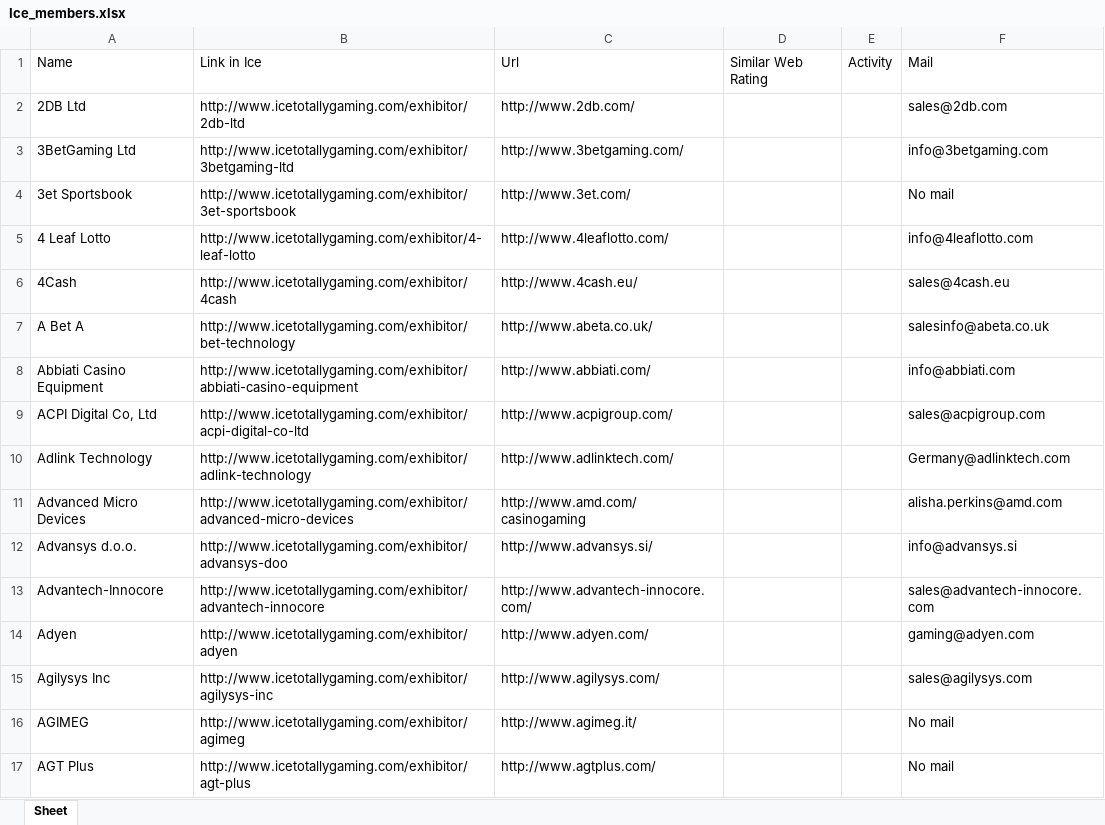
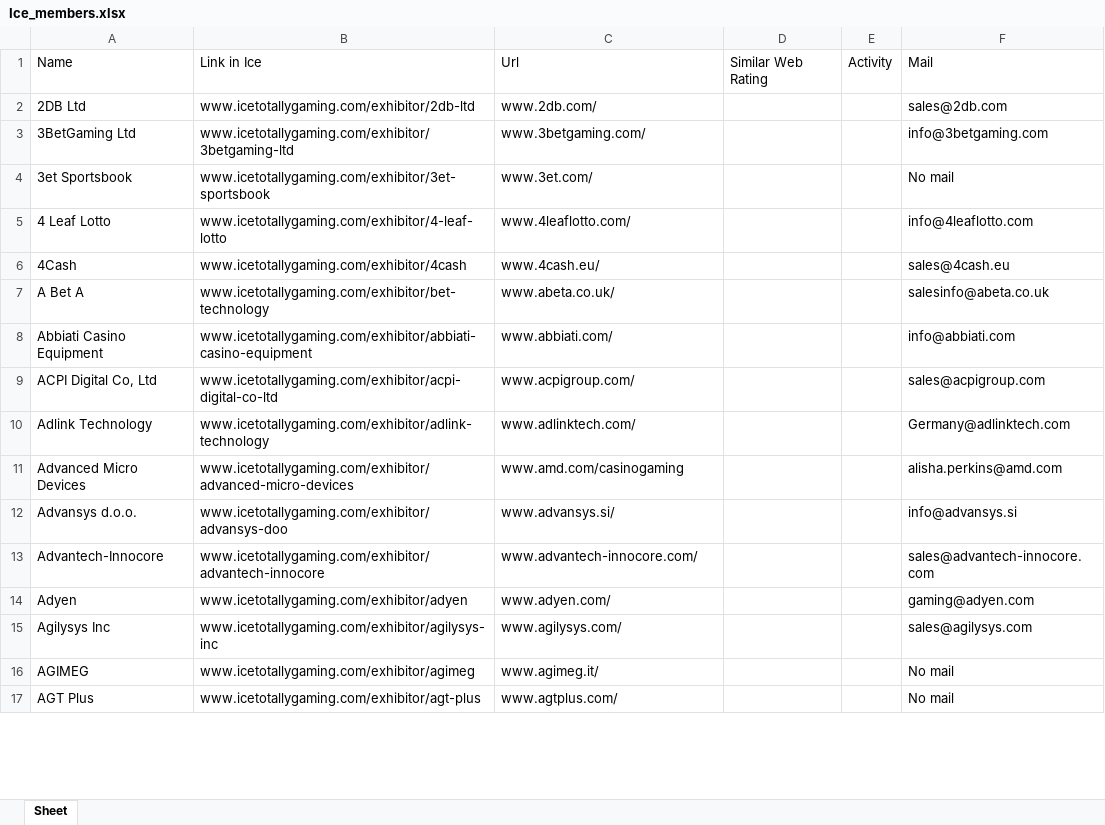
Before and after one commit to rockthis/Ice_conference, an Excel workbook: Ice_members.xlsx, sheet Sheet, drawn as a sheet; only a part is shown; values as stored, in another font and other column widths than the file's, no borders; the diff covers the shown part only; the diff names each change by its address in the sheet, - before the commit and + after, or states it on an @@ line.

```diff
--- a/Ice_members.xlsx (sheet Sheet)
+++ b/Ice_members.xlsx (sheet Sheet)
-B2: http://www.icetotallygaming.com/exhibitor/2db-ltd
+B2: www.icetotallygaming.com/exhibitor/2db-ltd
-C2: http://www.2db.com/
+C2: www.2db.com/
-B3: http://www.icetotallygaming.com/exhibitor/3betgaming-ltd
+B3: www.icetotallygaming.com/exhibitor/3betgaming-ltd
-C3: http://www.3betgaming.com/
+C3: www.3betgaming.com/
-B4: http://www.icetotallygaming.com/exhibitor/3et-sportsbook
+B4: www.icetotallygaming.com/exhibitor/3et-sportsbook
-C4: http://www.3et.com/
+C4: www.3et.com/
-B5: http://www.icetotallygaming.com/exhibitor/4-leaf-lotto
+B5: www.icetotallygaming.com/exhibitor/4-leaf-lotto
-C5: http://www.4leaflotto.com/
+C5: www.4leaflotto.com/
-B6: http://www.icetotallygaming.com/exhibitor/4cash
+B6: www.icetotallygaming.com/exhibitor/4cash
-C6: http://www.4cash.eu/
+C6: www.4cash.eu/
-B7: http://www.icetotallygaming.com/exhibitor/bet-technology
+B7: www.icetotallygaming.com/exhibitor/bet-technology
-C7: http://www.abeta.co.uk/
+C7: www.abeta.co.uk/
-B8: http://www.icetotallygaming.com/exhibitor/abbiati-casino-equipment
+B8: www.icetotallygaming.com/exhibitor/abbiati-casino-equipment
-C8: http://www.abbiati.com/
+C8: www.abbiati.com/
-B9: http://www.icetotallygaming.com/exhibitor/acpi-digital-co-ltd
+B9: www.icetotallygaming.com/exhibitor/acpi-digital-co-ltd
-C9: http://www.acpigroup.com/
+C9: www.acpigroup.com/
-B10: http://www.icetotallygaming.com/exhibitor/adlink-technology
+B10: www.icetotallygaming.com/exhibitor/adlink-technology
-C10: http://www.adlinktech.com/
+C10: www.adlinktech.com/
-B11: http://www.icetotallygaming.com/exhibitor/advanced-micro-devices
+B11: www.icetotallygaming.com/exhibitor/advanced-micro-devices
-C11: http://www.amd.com/casinogaming
+C11: www.amd.com/casinogaming
-B12: http://www.icetotallygaming.com/exhibitor/advansys-doo
+B12: www.icetotallygaming.com/exhibitor/advansys-doo
-C12: http://www.advansys.si/
+C12: www.advansys.si/
-B13: http://www.icetotallygaming.com/exhibitor/advantech-innocore
+B13: www.icetotallygaming.com/exhibitor/advantech-innocore
-C13: http://www.advantech-innocore.com/
+C13: www.advantech-innocore.com/
-B14: http://www.icetotallygaming.com/exhibitor/adyen
+B14: www.icetotallygaming.com/exhibitor/adyen
-C14: http://www.adyen.com/
+C14: www.adyen.com/
-B15: http://www.icetotallygaming.com/exhibitor/agilysys-inc
+B15: www.icetotallygaming.com/exhibitor/agilysys-inc
-C15: http://www.agilysys.com/
+C15: www.agilysys.com/
-B16: http://www.icetotallygaming.com/exhibitor/agimeg
+B16: www.icetotallygaming.com/exhibitor/agimeg
-C16: http://www.agimeg.it/
+C16: www.agimeg.it/
-B17: http://www.icetotallygaming.com/exhibitor/agt-plus
+B17: www.icetotallygaming.com/exhibitor/agt-plus
-C17: http://www.agtplus.com/
+C17: www.agtplus.com/
```
Also changed, not shown: 790 edited cells elsewhere in this sheet, 2 other files.
